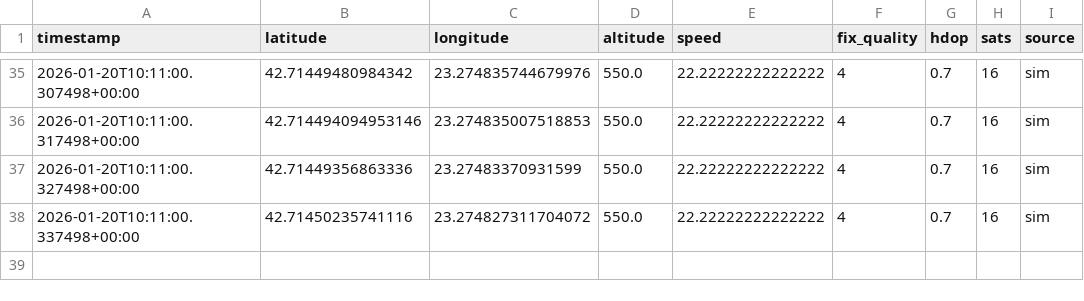
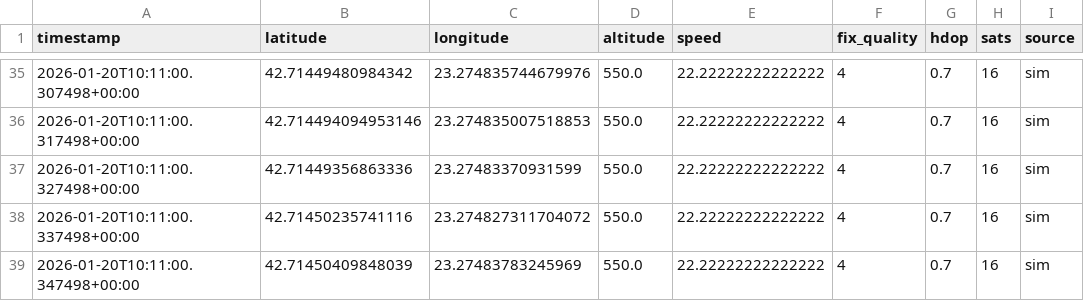
Before and after one commit to TsvetoslavM/Motorsport-Grand-Slam-Assistant-MGSA, a CSV file: mgsa_data/lap_20260120_121106.csv, drawn as a sheet; only a part is shown, gaps mark what is left out.

```diff
--- a/mgsa_data/lap_20260120_121106.csv
+++ b/mgsa_data/lap_20260120_121106.csv
@@ -38 +38,2 @@ timestamp,latitude,longitude,altitude,speed,fix_quality,hdop,sats,source
 2026-01-20T10:11:00.337498+00:00,42.71450235741116,23.274827311704072,550.0,22.22222222222222,4,0.7,16,sim
+2026-01-20T10:11:00.347498+00:00,42.71450409848039,23.27483783245969,550.0,22.22222222222222,4,0.7,16,sim
```
Also changed, not shown: 1 other file.
